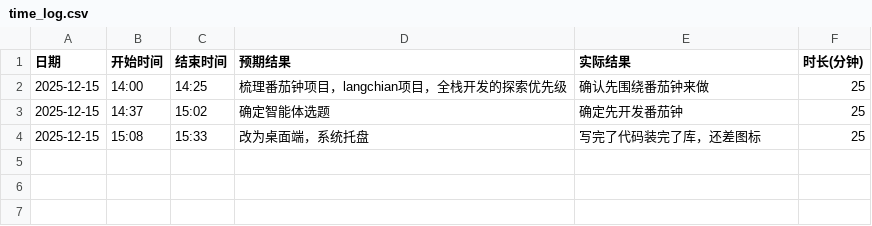
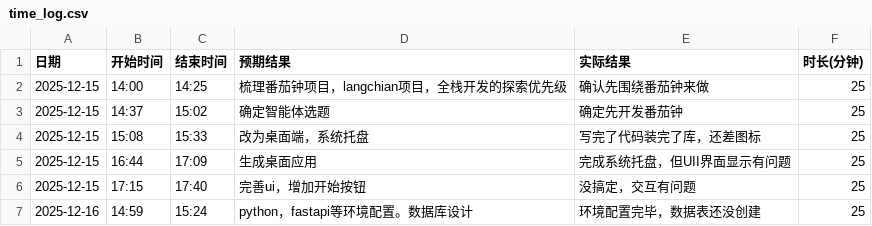
Before and after one commit to congelation/HelloWorld, a CSV file: ai_pomodoro/time_log.csv, drawn as a sheet.

```diff
--- a/ai_pomodoro/time_log.csv
+++ b/ai_pomodoro/time_log.csv
@@ -4 +4,4 @@
 2025-12-15,15:08,15:33,改为桌面端，系统托盘,写完了代码装完了库，还差图标,25
+2025-12-15,16:44,17:09,生成桌面应用,完成系统托盘，但UII界面显示有问题,25
+2025-12-15,17:15,17:40,完善ui，增加开始按钮,没搞定，交互有问题,25
+2025-12-16,14:59,15:24,python，fastapi等环境配置。数据库设计,环境配置完毕，数据表还没创建,25
```
Also changed, not shown: 5 other files.
